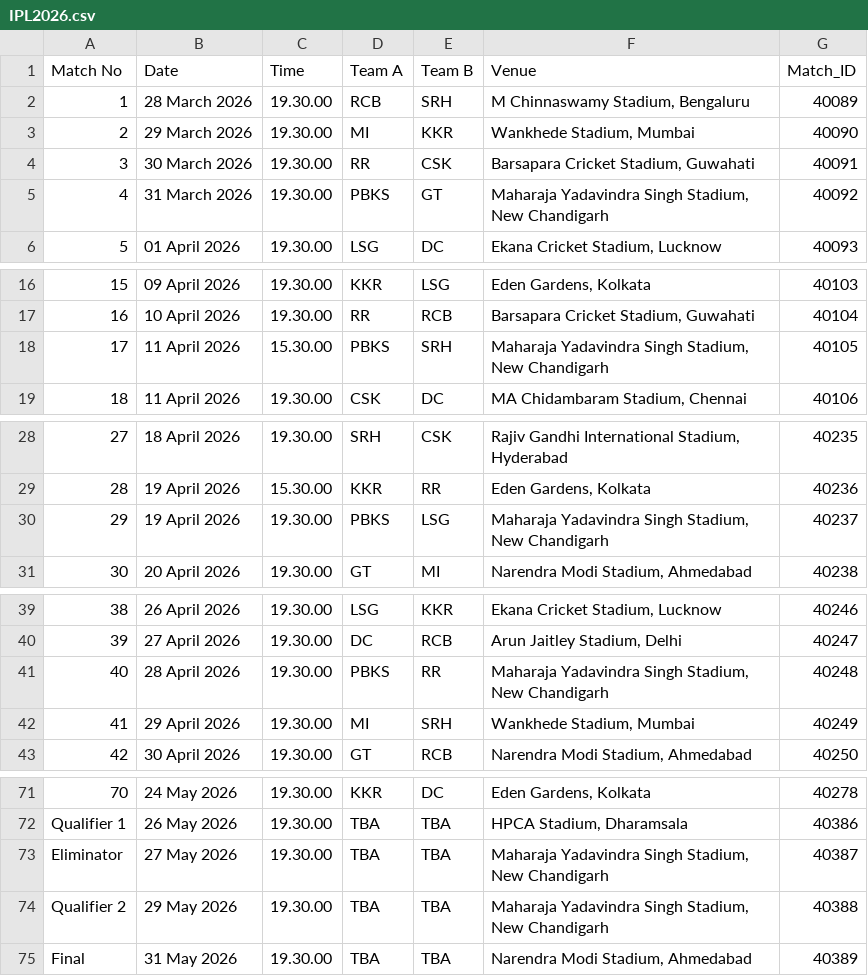
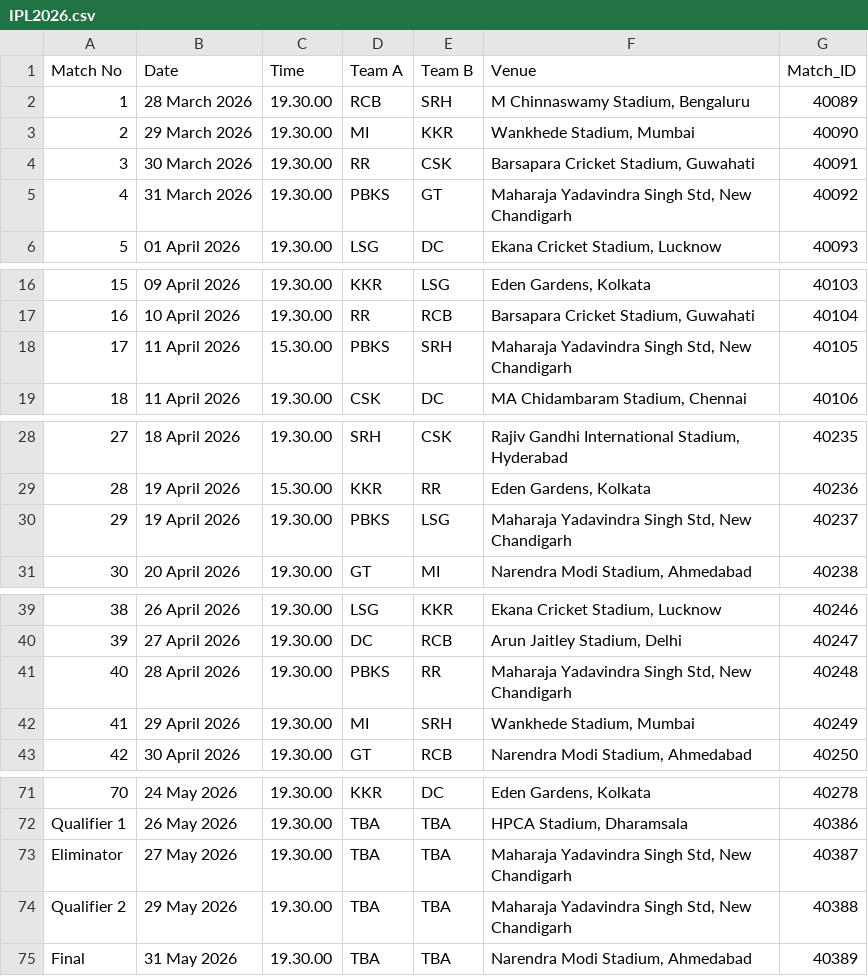
Before and after one commit to rakshith2000/IPL-2026, a CSV file: IPL/IPL2026.csv, drawn as a sheet; only a part is shown, gaps mark what is left out.

Commit message:
Updated Last for Today

```diff
--- a/IPL/IPL2026.csv
+++ b/IPL/IPL2026.csv
@@ -4,3 +4,3 @@ Match No,Date,Time,Team A,Team B,Venue,Match_ID
 3,30 March 2026,19.30.00,RR,CSK,"Barsapara Cricket Stadium, Guwahati",40091
-4,31 March 2026,19.30.00,PBKS,GT,"Maharaja Yadavindra Singh Stadium, New Chandigarh",40092
+4,31 March 2026,19.30.00,PBKS,GT,"Maharaja Yadavindra Singh Std, New Chandigarh",40092
 5,01 April 2026,19.30.00,LSG,DC,"Ekana Cricket Stadium, Lucknow",40093
@@ -17,3 +17,3 @@ Match No,Date,Time,Team A,Team B,Venue,Match_ID
 16,10 April 2026,19.30.00,RR,RCB,"Barsapara Cricket Stadium, Guwahati",40104
-17,11 April 2026,15.30.00,PBKS,SRH,"Maharaja Yadavindra Singh Stadium, New Chandigarh",40105
+17,11 April 2026,15.30.00,PBKS,SRH,"Maharaja Yadavindra Singh Std, New Chandigarh",40105
 18,11 April 2026,19.30.00,CSK,DC,"MA Chidambaram Stadium, Chennai",40106
@@ -29,3 +29,3 @@ Match No,Date,Time,Team A,Team B,Venue,Match_ID
 28,19 April 2026,15.30.00,KKR,RR,"Eden Gardens, Kolkata",40236
-29,19 April 2026,19.30.00,PBKS,LSG,"Maharaja Yadavindra Singh Stadium, New Chandigarh",40237
+29,19 April 2026,19.30.00,PBKS,LSG,"Maharaja Yadavindra Singh Std, New Chandigarh",40237
 30,20 April 2026,19.30.00,GT,MI,"Narendra Modi Stadium, Ahmedabad",40238
@@ -40,3 +40,3 @@ Match No,Date,Time,Team A,Team B,Venue,Match_ID
 39,27 April 2026,19.30.00,DC,RCB,"Arun Jaitley Stadium, Delhi",40247
-40,28 April 2026,19.30.00,PBKS,RR,"Maharaja Yadavindra Singh Stadium, New Chandigarh",40248
+40,28 April 2026,19.30.00,PBKS,RR,"Maharaja Yadavindra Singh Std, New Chandigarh",40248
 41,29 April 2026,19.30.00,MI,SRH,"Wankhede Stadium, Mumbai",40249
@@ -72,4 +72,4 @@ Match No,Date,Time,Team A,Team B,Venue,Match_ID
 Qualifier 1,26 May 2026,19.30.00,TBA,TBA,"HPCA Stadium, Dharamsala",40386
-Eliminator,27 May 2026,19.30.00,TBA,TBA,"Maharaja Yadavindra Singh Stadium, New Chandigarh",40387
-Qualifier 2,29 May 2026,19.30.00,TBA,TBA,"Maharaja Yadavindra Singh Stadium, New Chandigarh",40388
+Eliminator,27 May 2026,19.30.00,TBA,TBA,"Maharaja Yadavindra Singh Std, New Chandigarh",40387
+Qualifier 2,29 May 2026,19.30.00,TBA,TBA,"Maharaja Yadavindra Singh Std, New Chandigarh",40388
 Final,31 May 2026,19.30.00,TBA,TBA,"Narendra Modi Stadium, Ahmedabad",40389
```
